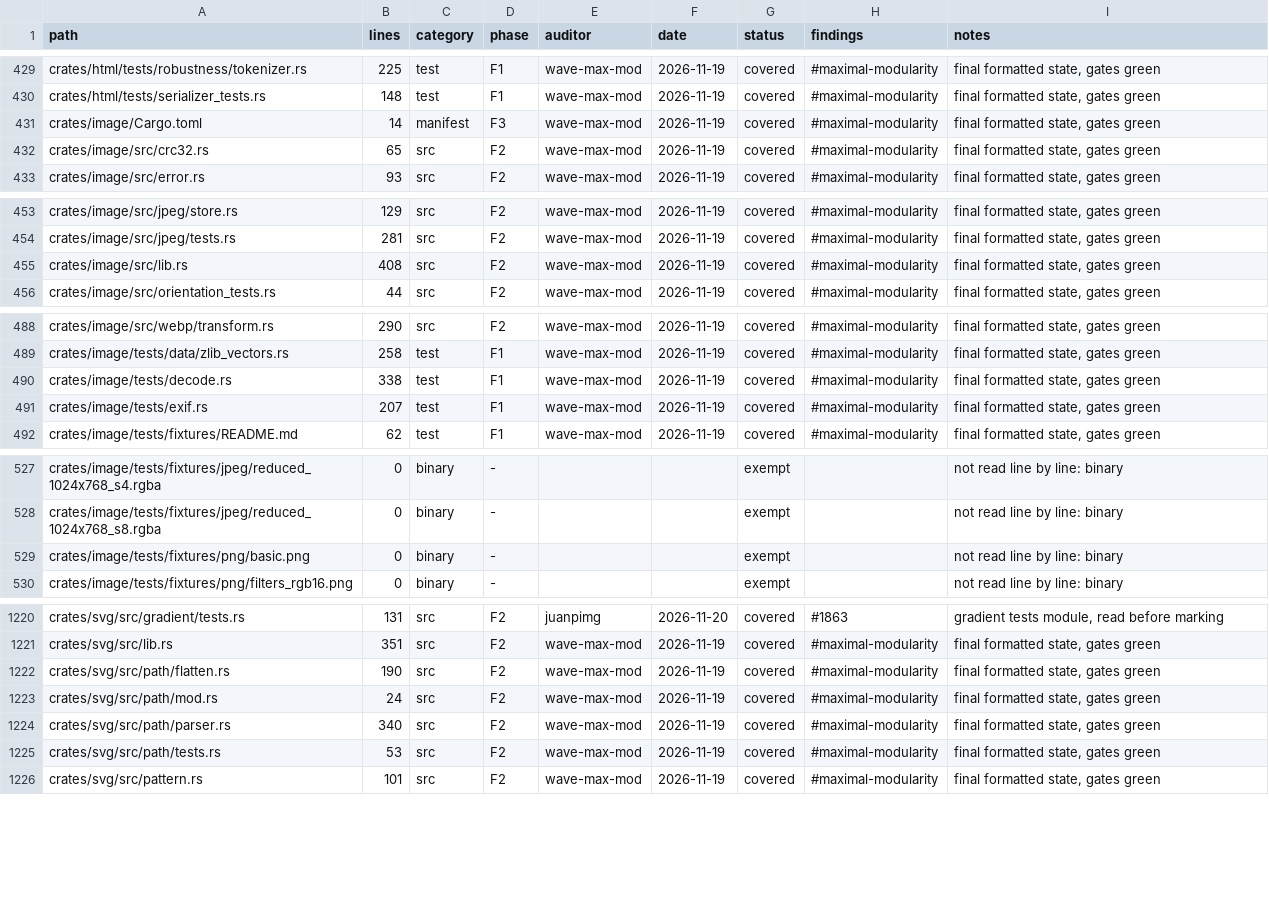
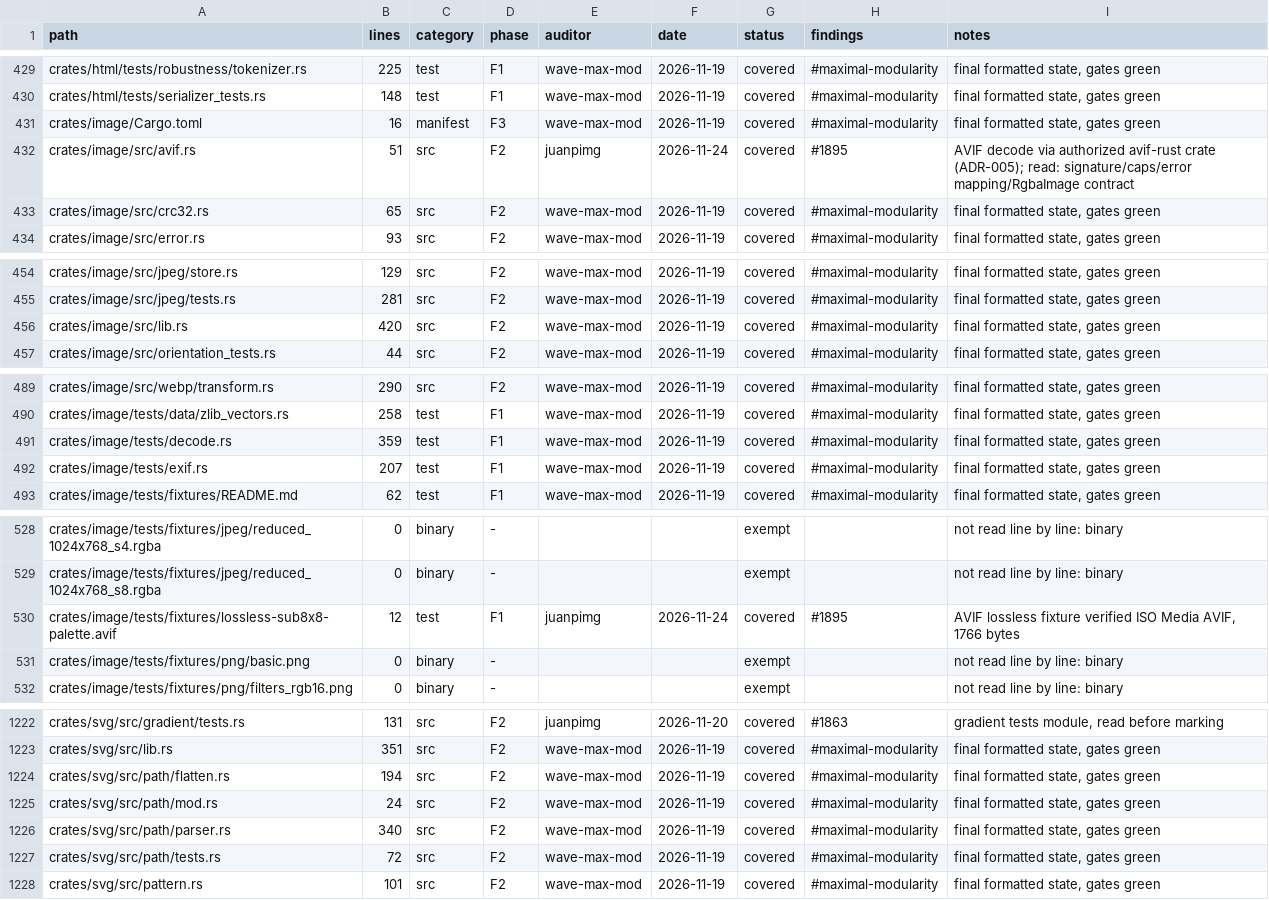
Before and after one commit to juanpimg/Megi, a TSV file: docs/audit/coverage.tsv, drawn as a sheet; only a part is shown, gaps mark what is left out; the diff covers the shown part only.

Commit message:
chore(docs): refresh progress and audit artifacts
Signed-off-by: juanpimg <229525379+juanpimg@users.noreply.github.com>

```diff
--- a/docs/audit/coverage.tsv
+++ b/docs/audit/coverage.tsv
@@ -430,3 +430,4 @@ crates/html/tests/robustness/tokenizer.rs	225	test	F1	wave-max-mod	2026-11-19	co
 crates/html/tests/serializer_tests.rs	148	test	F1	wave-max-mod	2026-11-19	covered	#maximal-modularity	final formatted state, gates green
-crates/image/Cargo.toml	14	manifest	F3	wave-max-mod	2026-11-19	covered	#maximal-modularity	final formatted state, gates green
+crates/image/Cargo.toml	16	manifest	F3	wave-max-mod	2026-11-19	covered	#maximal-modularity	final formatted state, gates green
+crates/image/src/avif.rs	51	src	F2	juanpimg	2026-11-24	covered	#1895	AVIF decode via authorized avif-rust crate (ADR-005); read: signature/caps/error mapping/RgbaImage contract
 crates/image/src/crc32.rs	65	src	F2	wave-max-mod	2026-11-19	covered	#maximal-modularity	final formatted state, gates green
@@ -454,3 +455,3 @@ crates/image/src/jpeg/store.rs	129	src	F2	wave-max-mod	2026-11-19	covered	#maxim
 crates/image/src/jpeg/tests.rs	281	src	F2	wave-max-mod	2026-11-19	covered	#maximal-modularity	final formatted state, gates green
-crates/image/src/lib.rs	408	src	F2	wave-max-mod	2026-11-19	covered	#maximal-modularity	final formatted state, gates green
+crates/image/src/lib.rs	420	src	F2	wave-max-mod	2026-11-19	covered	#maximal-modularity	final formatted state, gates green
 crates/image/src/orientation_tests.rs	44	src	F2	wave-max-mod	2026-11-19	covered	#maximal-modularity	final formatted state, gates green
@@ -489,3 +490,3 @@ crates/image/src/webp/transform.rs	290	src	F2	wave-max-mod	2026-11-19	covered	#m
 crates/image/tests/data/zlib_vectors.rs	258	test	F1	wave-max-mod	2026-11-19	covered	#maximal-modularity	final formatted state, gates green
-crates/image/tests/decode.rs	338	test	F1	wave-max-mod	2026-11-19	covered	#maximal-modularity	final formatted state, gates green
+crates/image/tests/decode.rs	359	test	F1	wave-max-mod	2026-11-19	covered	#maximal-modularity	final formatted state, gates green
 crates/image/tests/exif.rs	207	test	F1	wave-max-mod	2026-11-19	covered	#maximal-modularity	final formatted state, gates green
@@ -528,2 +529,3 @@ crates/image/tests/fixtures/jpeg/reduced_1024x768_s4.rgba	0	binary	-			exempt		n
 crates/image/tests/fixtures/jpeg/reduced_1024x768_s8.rgba	0	binary	-			exempt		not read line by line: binary
+crates/image/tests/fixtures/lossless-sub8x8-palette.avif	12	test	F1	juanpimg	2026-11-24	covered	#1895	AVIF lossless fixture verified ISO Media AVIF, 1766 bytes
 crates/image/tests/fixtures/png/basic.png	0	binary	-			exempt		not read line by line: binary
@@ -1221,6 +1223,6 @@ crates/svg/src/gradient/tests.rs	131	src	F2	juanpimg	2026-11-20	covered	#1863	gr
 crates/svg/src/lib.rs	351	src	F2	wave-max-mod	2026-11-19	covered	#maximal-modularity	final formatted state, gates green
-crates/svg/src/path/flatten.rs	190	src	F2	wave-max-mod	2026-11-19	covered	#maximal-modularity	final formatted state, gates green
+crates/svg/src/path/flatten.rs	194	src	F2	wave-max-mod	2026-11-19	covered	#maximal-modularity	final formatted state, gates green
 crates/svg/src/path/mod.rs	24	src	F2	wave-max-mod	2026-11-19	covered	#maximal-modularity	final formatted state, gates green
 crates/svg/src/path/parser.rs	340	src	F2	wave-max-mod	2026-11-19	covered	#maximal-modularity	final formatted state, gates green
-crates/svg/src/path/tests.rs	53	src	F2	wave-max-mod	2026-11-19	covered	#maximal-modularity	final formatted state, gates green
+crates/svg/src/path/tests.rs	72	src	F2	wave-max-mod	2026-11-19	covered	#maximal-modularity	final formatted state, gates green
 crates/svg/src/pattern.rs	101	src	F2	wave-max-mod	2026-11-19	covered	#maximal-modularity	final formatted state, gates green
```
Also changed, not shown: 3 edited cells elsewhere in this file, 4 other files.
